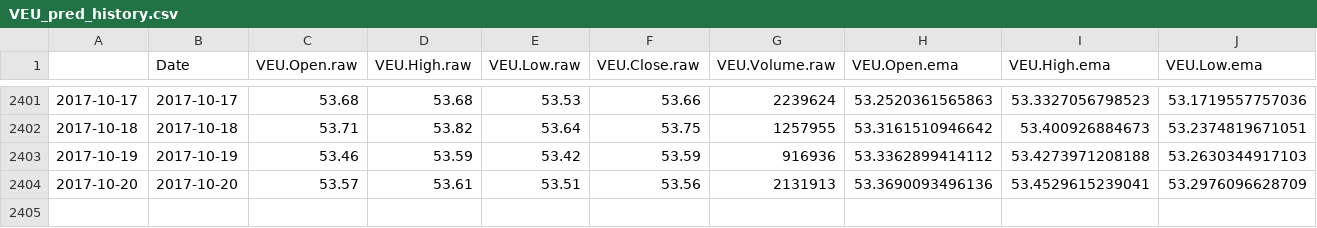
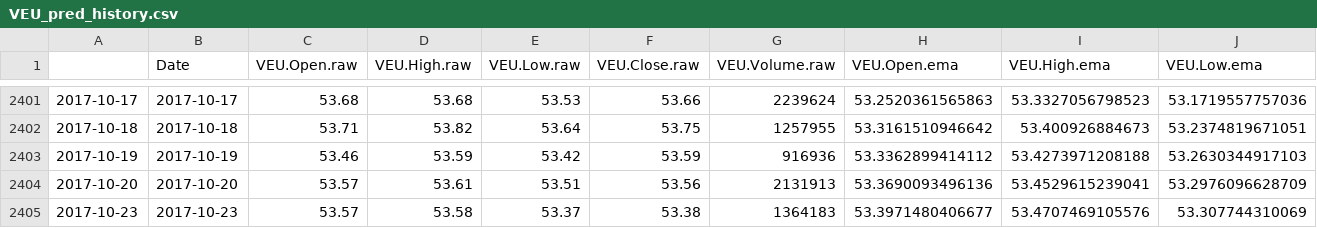
Before and after one commit to eric-kruger/RForest_EquitiesPredict, a CSV file: VEU/HistoricalData/VEU_pred_history.csv, drawn as a sheet; only a part is shown, gaps mark what is left out; rows hold the shown columns only; the diff names each change by its address in the sheet, - before the commit and + after, or states it on an @@ line.

```diff
--- a/VEU/HistoricalData/VEU_pred_history.csv
+++ b/VEU/HistoricalData/VEU_pred_history.csv
+row 2405: 2017-10-23 | 2017-10-23 | 53.57 | 53.58 | 53.37 | 53.38 | 1364183 | 53.3971480406677 | 53.4707469105576 | 53.307744310069
```
Also changed, not shown: 7 other files.
